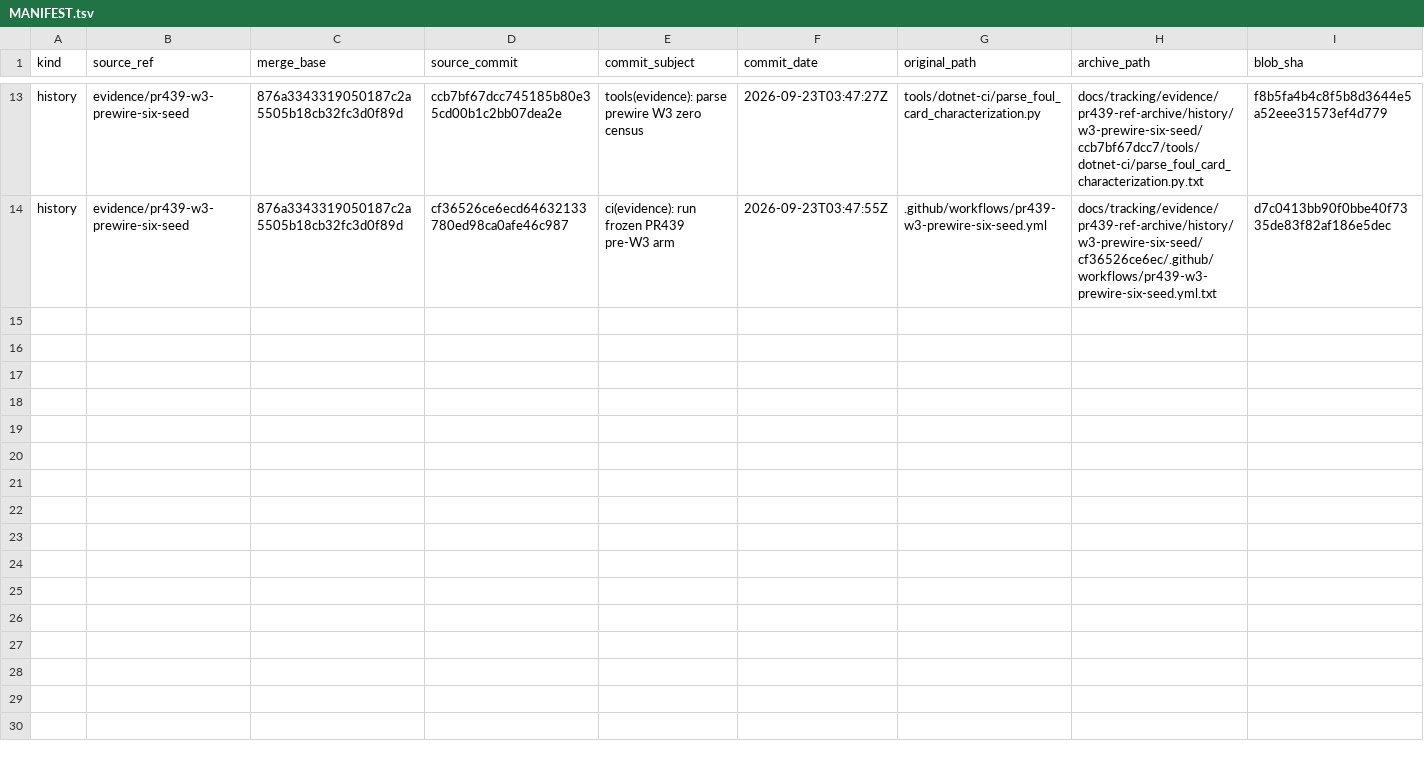
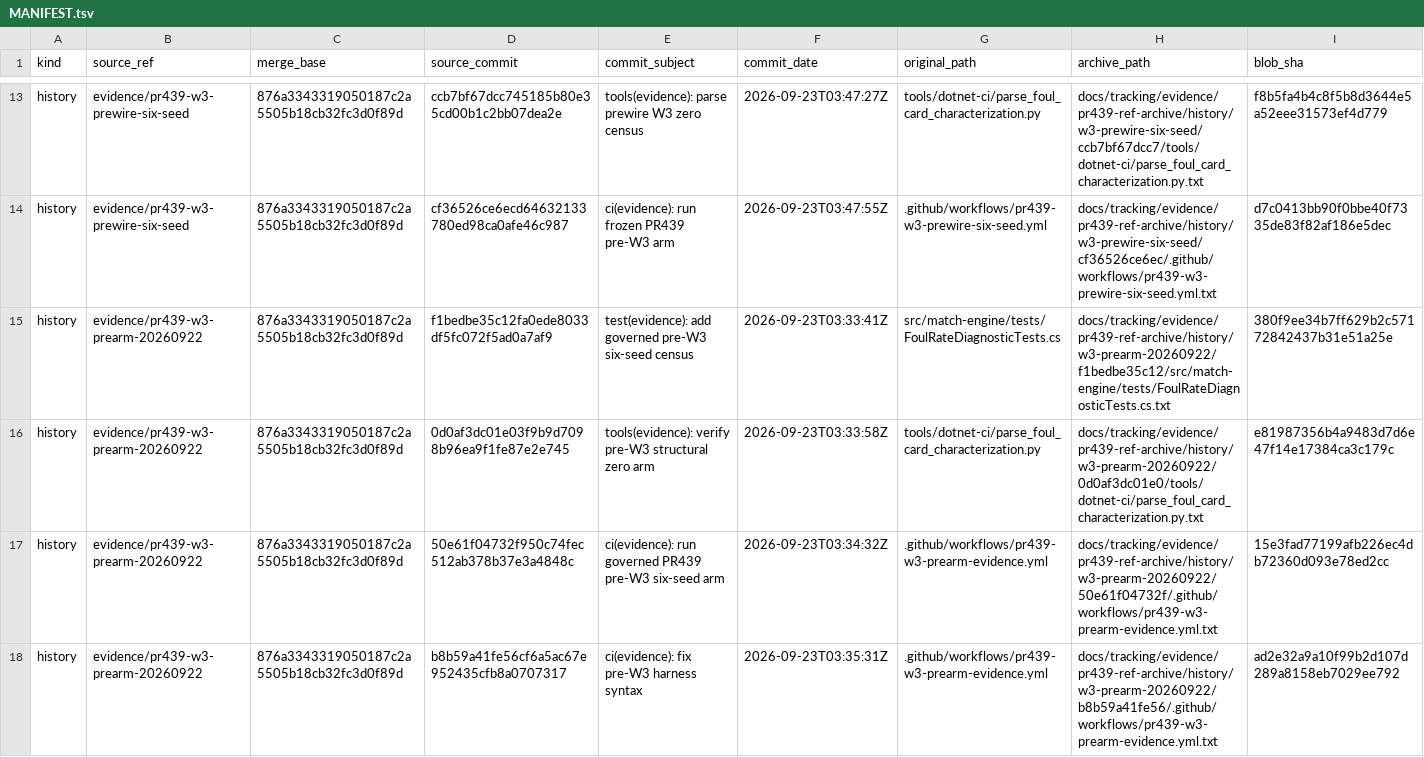
Before and after one commit to antonzymin-eng/Soccer-Manager-Pro, a TSV file: docs/tracking/evidence/pr439-ref-archive/MANIFEST.tsv, drawn as a sheet; only a part is shown, gaps mark what is left out; the diff names each change by its address in the sheet, - before the commit and + after, or states it on an @@ line.

Commit message:
docs(evidence): index PR439 prearm history

```diff
--- a/docs/tracking/evidence/pr439-ref-archive/MANIFEST.tsv
+++ b/docs/tracking/evidence/pr439-ref-archive/MANIFEST.tsv
+row 15: history | evidence/pr439-w3-prearm-20260922 | 876a3343319050187c2a5505b18cb32fc3d0f89d | f1bedbe35c12fa0ede8033df5fc072f5ad0a7af9 | test(evidence): add governed pre-W3 six-seed census | 2026-09-23T03:33:41Z | src/match-engine/tests/FoulRateDiagnosticTests.cs | docs/tracking/evidence/pr439-ref-archive/history/w3-prearm-20260922/f1bedbe35c12/src/match-engine/tests/FoulRateDiagnosticTests.cs.txt | 380f9ee34b7ff629b2c57172842437b31e51a25e
+row 16: history | evidence/pr439-w3-prearm-20260922 | 876a3343319050187c2a5505b18cb32fc3d0f89d | 0d0af3dc01e03f9b9d7098b96ea9f1fe87e2e745 | tools(evidence): verify pre-W3 structural zero arm | 2026-09-23T03:33:58Z | tools/dotnet-ci/parse_foul_card_characterization.py | docs/tracking/evidence/pr439-ref-archive/history/w3-prearm-20260922/0d0af3dc01e0/tools/dotnet-ci/parse_foul_card_characterization.py.txt | e81987356b4a9483d7d6e47f14e17384ca3c179c
+row 17: history | evidence/pr439-w3-prearm-20260922 | 876a3343319050187c2a5505b18cb32fc3d0f89d | 50e61f04732f950c74fec512ab378b37e3a4848c | ci(evidence): run governed PR439 pre-W3 six-seed arm | 2026-09-23T03:34:32Z | .github/workflows/pr439-w3-prearm-evidence.yml | docs/tracking/evidence/pr439-ref-archive/history/w3-prearm-20260922/50e61f04732f/.github/workflows/pr439-w3-prearm-evidence.yml.txt | 15e3fad77199afb226ec4db72360d093e78ed2cc
+row 18: history | evidence/pr439-w3-prearm-20260922 | 876a3343319050187c2a5505b18cb32fc3d0f89d | b8b59a41fe56cf6a5ac67e952435cfb8a0707317 | ci(evidence): fix pre-W3 harness syntax | 2026-09-23T03:35:31Z | .github/workflows/pr439-w3-prearm-evidence.yml | docs/tracking/evidence/pr439-ref-archive/history/w3-prearm-20260922/b8b59a41fe56/.github/workflows/pr439-w3-prearm-evidence.yml.txt | ad2e32a9a10f99b2d107d289a8158eb7029ee792
```
